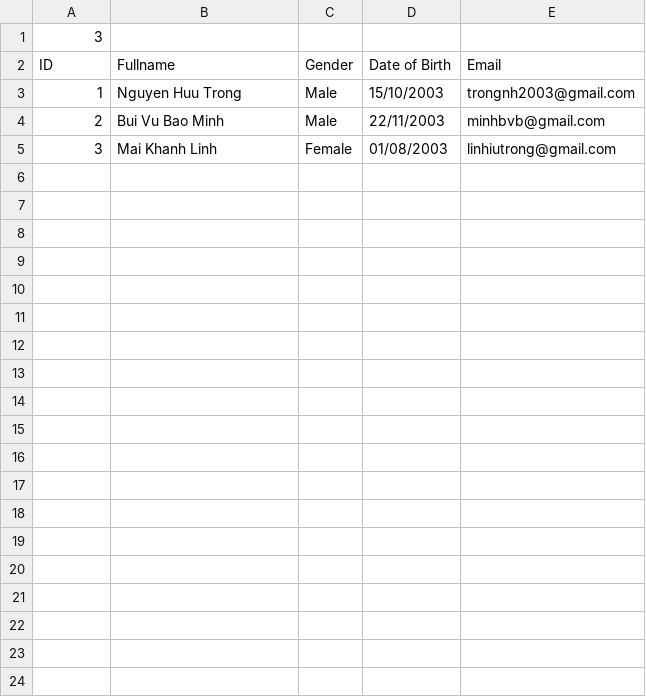
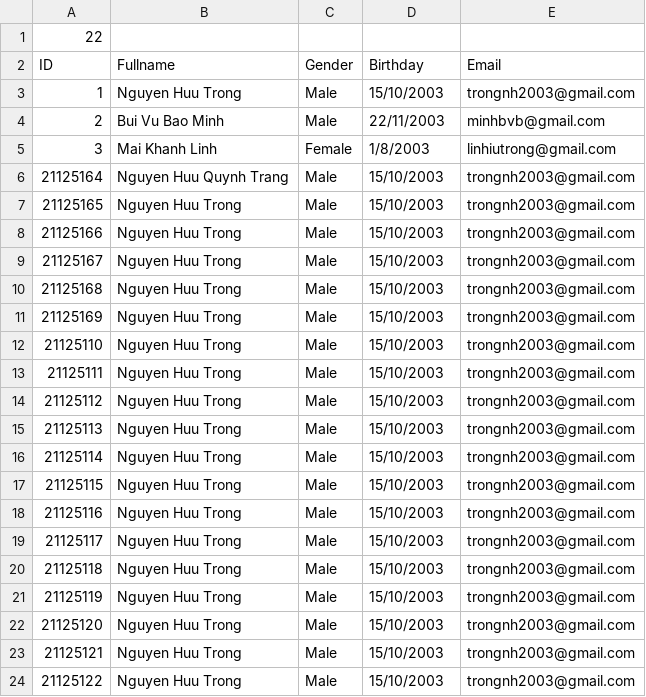
Before and after one commit to ntduydu2004/CS162-project, a CSV file: Manager/data/detailofeachclass/21APCS1.csv, drawn as a sheet.

Commit message:
List of course and class

```diff
--- a/Manager/data/detailofeachclass/21APCS1.csv
+++ b/Manager/data/detailofeachclass/21APCS1.csv
@@ -1,5 +1,24 @@
-3				
-ID,Fullname,Gender,Date of Birth,Email
+22,,,,
+ID,Fullname,Gender,Birthday,Email
 1,Nguyen Huu Trong,Male,15/10/2003,trongnh2003@gmail.com
 2,Bui Vu Bao Minh,Male,22/11/2003,minhbvb@gmail.com
-3,Mai Khanh Linh,Female,01/08/2003,linhiutrong@gmail.com
+3,Mai Khanh Linh,Female,1/8/2003,linhiutrong@gmail.com
+21125164,Nguyen Huu Quynh Trang,Male,15/10/2003,trongnh2003@gmail.com
+21125165,Nguyen Huu Trong,Male,15/10/2003,trongnh2003@gmail.com
+21125166,Nguyen Huu Trong,Male,15/10/2003,trongnh2003@gmail.com
+21125167,Nguyen Huu Trong,Male,15/10/2003,trongnh2003@gmail.com
+21125168,Nguyen Huu Trong,Male,15/10/2003,trongnh2003@gmail.com
+21125169,Nguyen Huu Trong,Male,15/10/2003,trongnh2003@gmail.com
+21125110,Nguyen Huu Trong,Male,15/10/2003,trongnh2003@gmail.com
+21125111,Nguyen Huu Trong,Male,15/10/2003,trongnh2003@gmail.com
+21125112,Nguyen Huu Trong,Male,15/10/2003,trongnh2003@gmail.com
+21125113,Nguyen Huu Trong,Male,15/10/2003,trongnh2003@gmail.com
+21125114,Nguyen Huu Trong,Male,15/10/2003,trongnh2003@gmail.com
+21125115,Nguyen Huu Trong,Male,15/10/2003,trongnh2003@gmail.com
+21125116,Nguyen Huu Trong,Male,15/10/2003,trongnh2003@gmail.com
+21125117,Nguyen Huu Trong,Male,15/10/2003,trongnh2003@gmail.com
+21125118,Nguyen Huu Trong,Male,15/10/2003,trongnh2003@gmail.com
+21125119,Nguyen Huu Trong,Male,15/10/2003,trongnh2003@gmail.com
+21125120,Nguyen Huu Trong,Male,15/10/2003,trongnh2003@gmail.com
+21125121,Nguyen Huu Trong,Male,15/10/2003,trongnh2003@gmail.com
+21125122,Nguyen Huu Trong,Male,15/10/2003,trongnh2003@gmail.com
```
Also changed, not shown: Manager/data/21-22/HK1/CourseOf21APCS1.csv, Manager/data/21-22/HK1/ResultOf21APCS1.csv, 23 other files.
